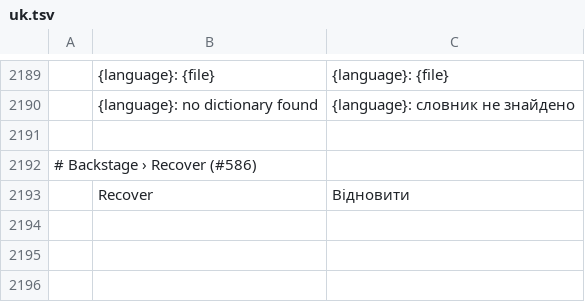
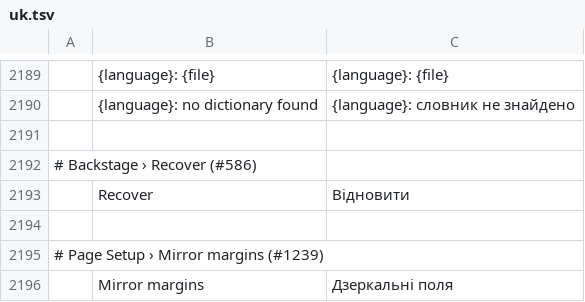
Before and after one commit to LloydNicholson/wordcraft, a TSV file: crates/ui-egui/src/i18n/uk.tsv, drawn as a sheet; only a part is shown, gaps mark what is left out.

```diff
--- a/crates/ui-egui/src/i18n/uk.tsv
+++ b/crates/ui-egui/src/i18n/uk.tsv
@@ -2193 +2193,4 @@
 	Recover	Відновити
+
+# Page Setup › Mirror margins (#1239)
+	Mirror margins	Дзеркальні поля
```
Also changed, not shown: crates/ui-egui/src/i18n/bg.tsv, crates/ui-egui/src/i18n/de.tsv, 16 other files.
